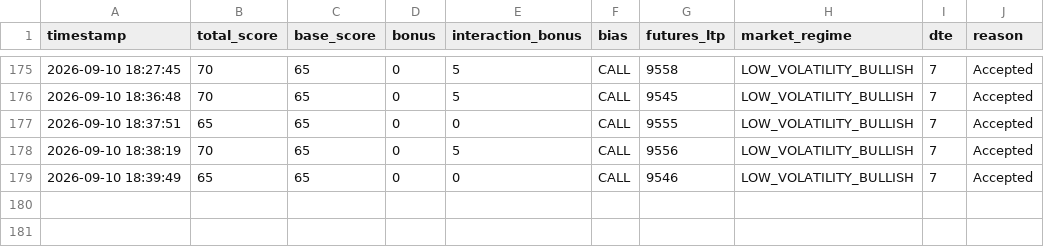
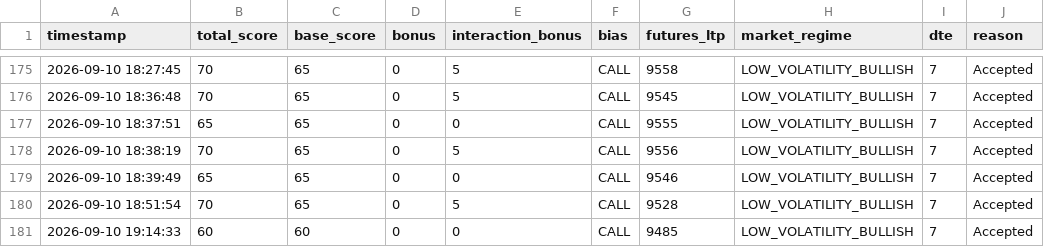
Before and after one commit to jacvar75/NiftyCrudeScanner, a CSV file: logs/crude_score_distribution.csv, drawn as a sheet; only a part is shown, gaps mark what is left out.

```diff
--- a/logs/crude_score_distribution.csv
+++ b/logs/crude_score_distribution.csv
@@ -179 +179,3 @@ timestamp,total_score,base_score,bonus,interaction_bonus,bias,futures_ltp,market
 2026-09-10 18:39:49,65,65,0,0,CALL,9546,LOW_VOLATILITY_BULLISH,7,Accepted
+2026-09-10 18:51:54,70,65,0,5,CALL,9528,LOW_VOLATILITY_BULLISH,7,Accepted
+2026-09-10 19:14:33,60,60,0,0,CALL,9485,LOW_VOLATILITY_BULLISH,7,Accepted
```
Also changed, not shown: 3 other files.
